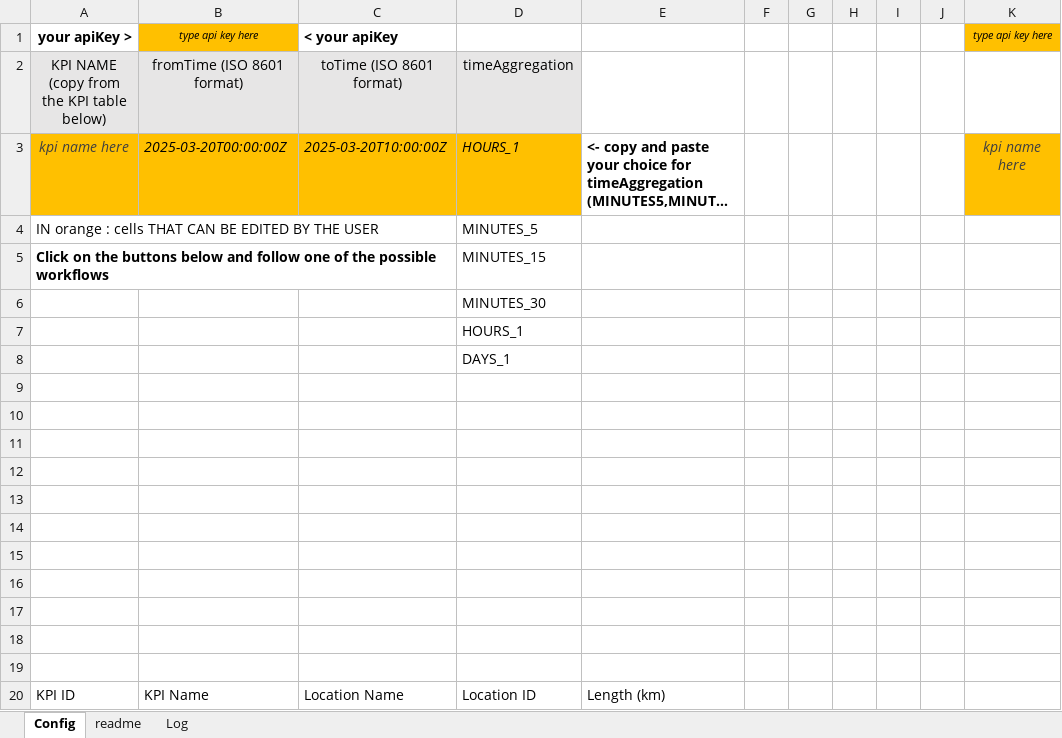
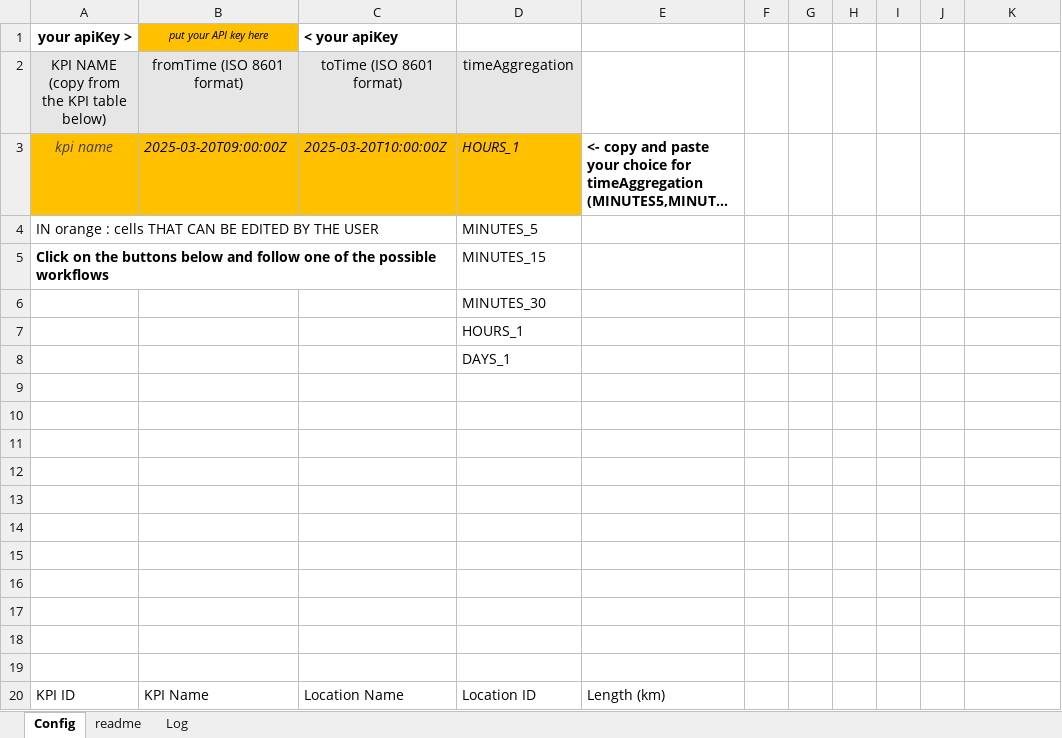
Before and after one commit to PTV-Mobility/PTV-Flows-tutorials, an Excel workbook: excel/PTV Flows HDA analysis excel tool.xlsx, sheet Config, drawn as a sheet; long unchanged cells end in …; values as stored, in another font and other column widths than the file's, no borders; charts and pictures and table styles not drawn; the diff names each change by its address in the sheet, - before the commit and + after, or states it on an @@ line.

```diff
--- a/excel/PTV Flows HDA analysis excel tool.xlsx (sheet Config)
+++ b/excel/PTV Flows HDA analysis excel tool.xlsx (sheet Config)
-B1: type api key here
+B1: put your API key here
-K1: type api key here
+K1: (empty)
-K1 fill: #FFC000
+K1 fill: none
-A3 (your apiKey >): kpi name here
+A3 (your apiKey >): kpi name
-B3 (put your API key here): 2025-03-20T00:00:00Z
+B3 (put your API key here): 2025-03-20T09:00:00Z
-K3: kpi name here
+K3: (empty)
-K3 fill: #FFC000
+K3 fill: none
```
Also changed, not shown: charts or pictures, 1 other file.
